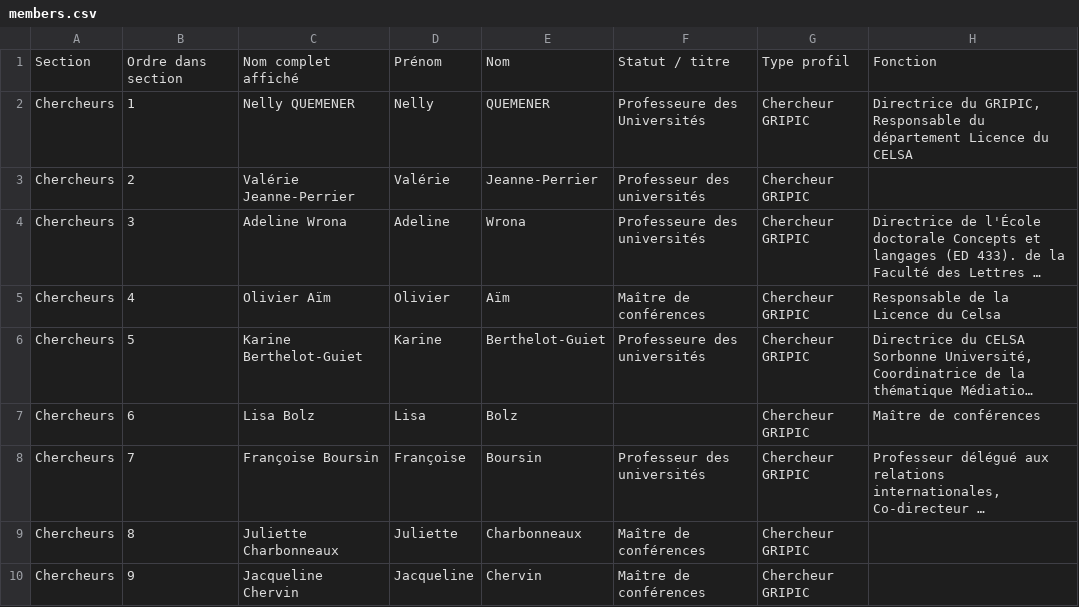
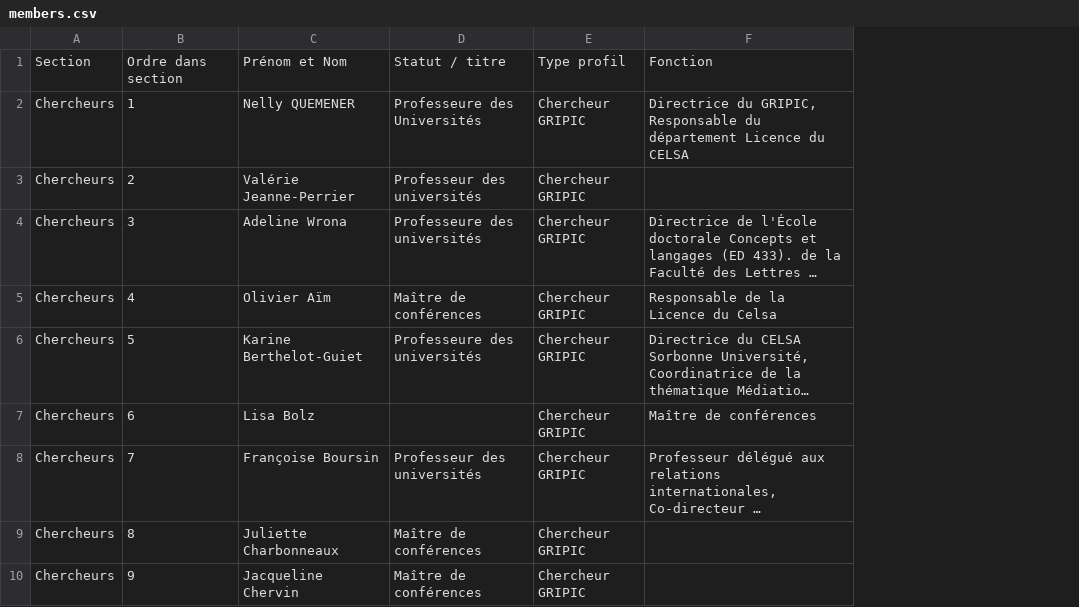
Before and after one commit to Gripic-sorbonne/gripic-sorbonne.github.io, a CSV file: scripts/inputs/members.csv, drawn as a sheet; only a part is shown; long unchanged cells end in …; the diff names each change by its address in the sheet, - before the commit and + after, or states it on an @@ line.

Commit message:
members.csv

```diff
--- a/scripts/inputs/members.csv
+++ b/scripts/inputs/members.csv
-column D, rows 1-10: Prénom | Nelly | Valérie | Adeline | Olivier | Karine | Lisa | Françoise | Juliette | Jacqueline
-column E, rows 1-10: Nom | QUEMENER | Jeanne-Perrier | Wrona | Aïm | Berthelot-Guiet | Bolz | Boursin | Charbonneaux | Chervin
-C1: Nom complet affiché
+C1: Prénom et Nom
```
Also changed, not shown: 7 other files.
